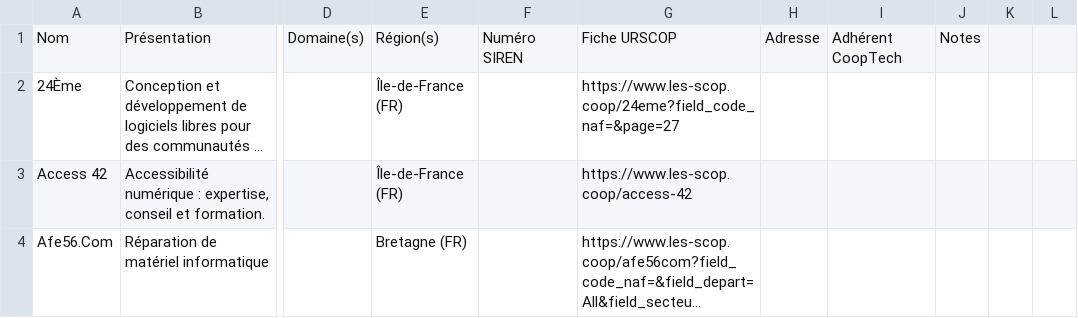
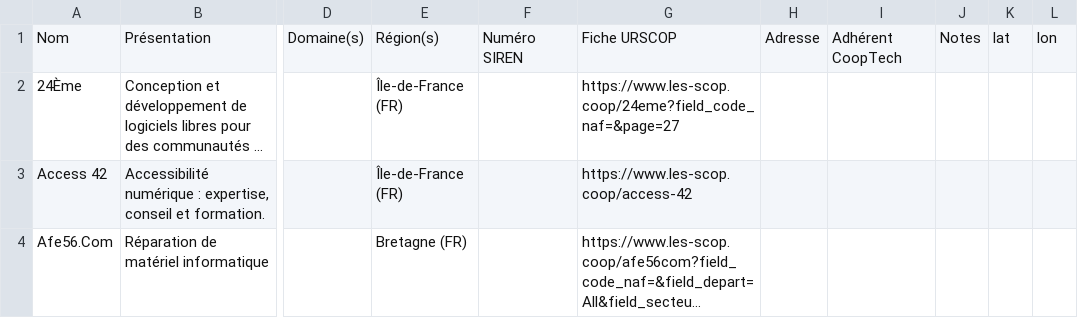
Before and after one commit to multi-coop/gitribute-content-test, a CSV file: data/csv/cooptech/Annuaire-SCOP-SCIC-tech-France.csv, drawn as a sheet; only a part is shown, gaps mark what is left out; long unchanged cells end in …; the diff names each change by its address in the sheet, - before the commit and + after, or states it on an @@ line.

Commit message:
add lat lon columns to csv annuaire, recensement

```diff
--- a/data/csv/cooptech/Annuaire-SCOP-SCIC-tech-France.csv
+++ b/data/csv/cooptech/Annuaire-SCOP-SCIC-tech-France.csv
-K1: (empty)
+K1: lat
-L1: (empty)
+L1: lon
```
Also changed, not shown: 1 other file.
